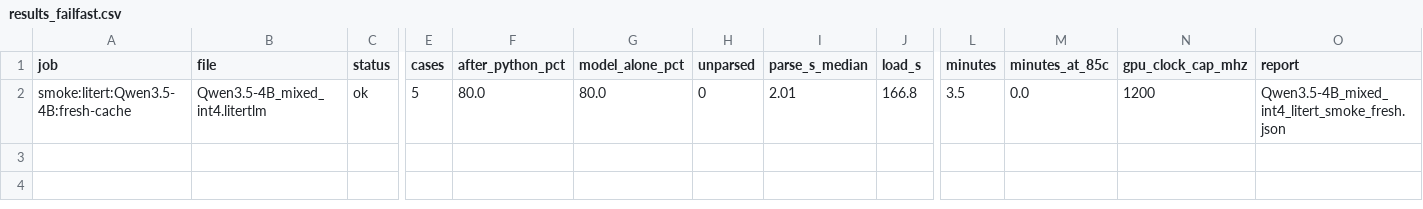
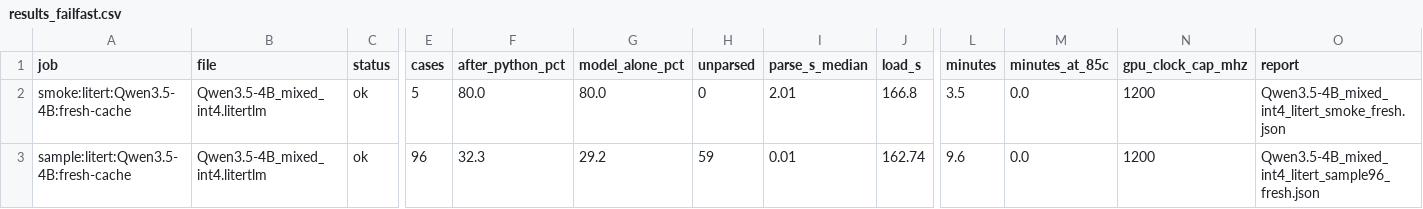
Before and after one commit to snakeeyes021/thirties, a CSV file: docs/model_ladder/results_failfast.csv, drawn as a sheet; only a part is shown, gaps mark what is left out; rows hold the shown columns only; the diff names each change by its address in the sheet, - before the commit and + after, or states it on an @@ line.

Commit message:
data: model ladder (fail-fast pass): sample:litert:Qwen3.5-4B:fresh-cache ok

```diff
--- a/docs/model_ladder/results_failfast.csv
+++ b/docs/model_ladder/results_failfast.csv
+row 3: sample:litert:Qwen3.5-4B:fresh-cache | Qwen3.5-4B_mixed_int4.litertlm | ok | 96 | 32.3 | 29.2 | 59 | 0.01 | 162.74 | 9.6 | 0.0 | 1200 | Qwen3.5-4B_mixed_int4_litert_sample96_fresh.json
```
